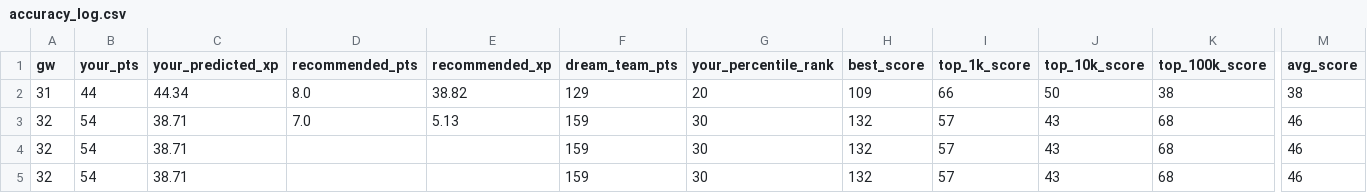
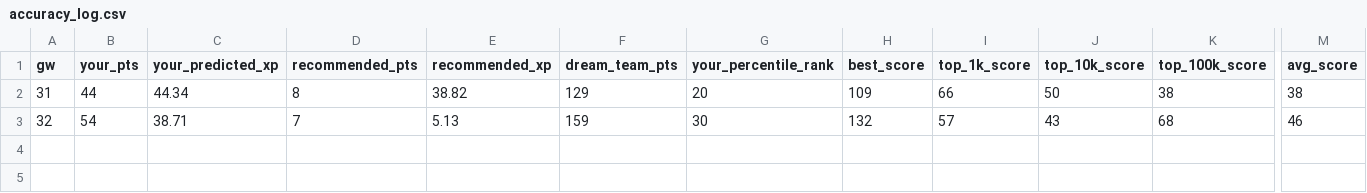
Before and after one commit to Sourav27/fpl-assistant, a CSV file: results/accuracy_log.csv, drawn as a sheet; only a part is shown, gaps mark what is left out; removed rows and columns are numbered as before the commit, all else as after; rows hold the shown columns only; the diff names each change by its address in the sheet, - before the commit and + after, or states it on an @@ line.

Commit message:
fix: upsert accuracy log rows; show actual FPL squad (not optimizer) in wildcard My Team

```diff
--- a/results/accuracy_log.csv
+++ b/results/accuracy_log.csv
-D2 (recommended_pts): 8.0
+D2 (recommended_pts): 8
-row 3: 32 | 54 | 38.71 | 7.0 | 5.13 | 159 | 30 | 132 | 57 | 43 | 68 | 46
-row 4: 32 | 54 | 38.71 |  |  | 159 | 30 | 132 | 57 | 43 | 68 | 46
-D3 (recommended_pts): (empty)
+D3 (recommended_pts): 7
-E3 (recommended_xp): (empty)
+E3 (recommended_xp): 5.13
```
Also changed, not shown: 2 other files.
